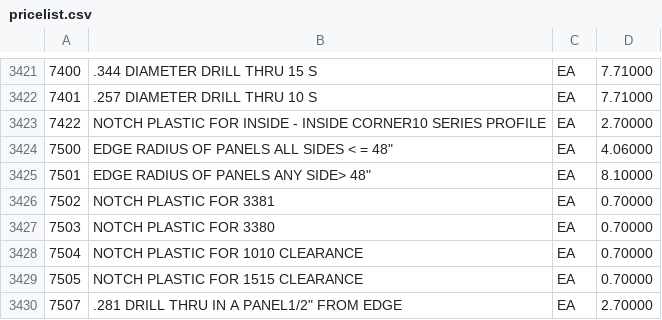
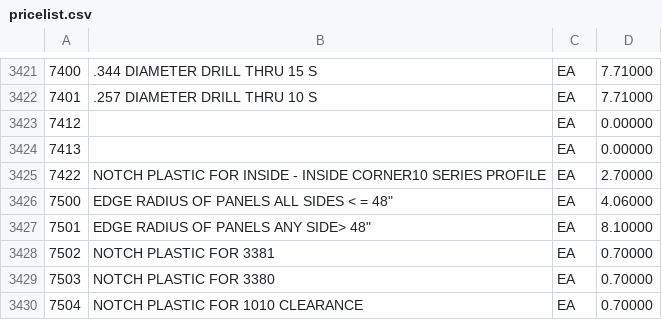
Before and after one commit to ryan-topping/xml-editor, a CSV file: pricelist.csv, drawn as a sheet; only a part is shown, gaps mark what is left out; the shorter side is filled out with more unchanged rows; the diff names each change by its address in the sheet, - before the commit and + after, or states it on an @@ line.

Commit message:
Added 7412 and 7413

```diff
--- a/pricelist.csv
+++ b/pricelist.csv
+row 3423: 7412 |  | EA | 0.00000
+row 3424: 7413 |  | EA | 0.00000
```
